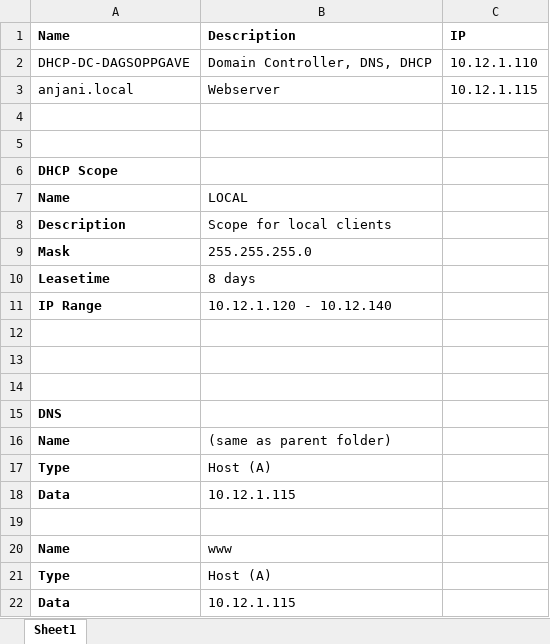
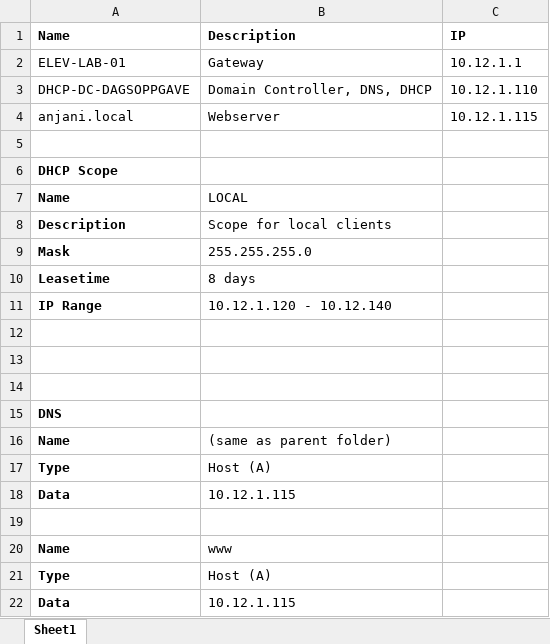
Before and after one commit to Anjani-ch/Dagsoppgave, an Excel workbook: dagsoppgave_ip_plan.xlsx, sheet Sheet1, drawn as a sheet; values as stored, in another font and other column widths than the file's, no borders; removed rows and columns are numbered as before the commit, all else as after; the diff names each change by its address in the sheet, - before the commit and + after, or states it on an @@ line.

Commit message:
Final Commit

```diff
--- a/dagsoppgave_ip_plan.xlsx (sheet Sheet1)
+++ b/dagsoppgave_ip_plan.xlsx (sheet Sheet1)
+row 2: ELEV-LAB-01 | Gateway | 10.12.1.1
-row 4: (empty)
```
